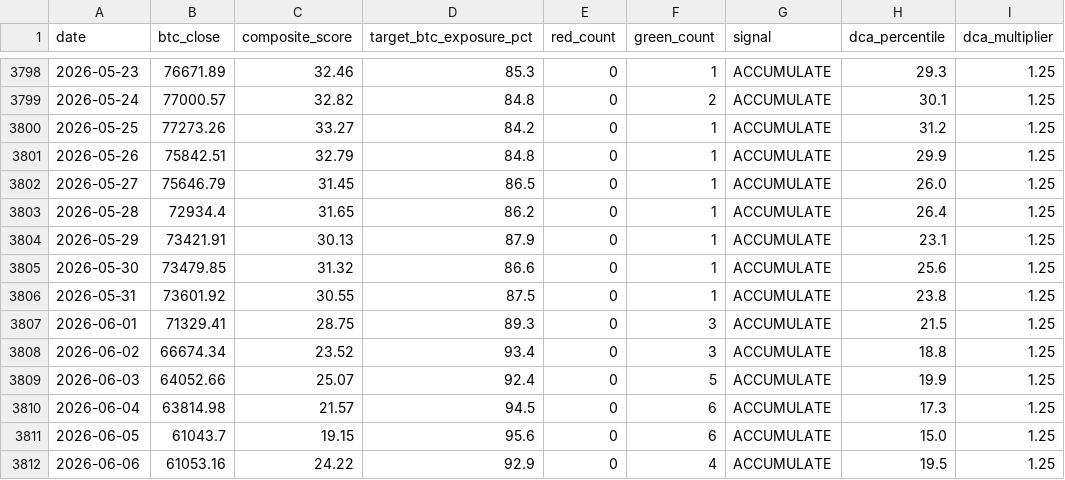
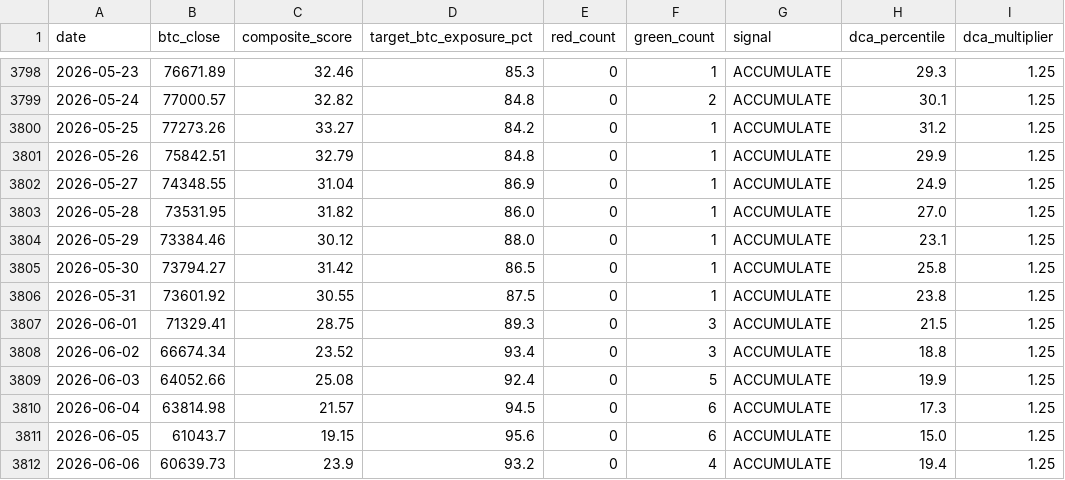
Before and after one commit to DZukky/btc-composite-indicator, a CSV file: data/composite_history.csv, drawn as a sheet; only a part is shown, gaps mark what is left out; the diff names each change by its address in the sheet, - before the commit and + after, or states it on an @@ line.

```diff
--- a/data/composite_history.csv
+++ b/data/composite_history.csv
-B3802 (btc_close): 75646.79
+B3802 (btc_close): 74348.55
-C3802 (composite_score): 31.45
+C3802 (composite_score): 31.04
-D3802 (target_btc_exposure_pct): 86.5
+D3802 (target_btc_exposure_pct): 86.9
-H3802 (dca_percentile): 26.0
+H3802 (dca_percentile): 24.9
-B3803 (btc_close): 72934.4
+B3803 (btc_close): 73531.95
-C3803 (composite_score): 31.65
+C3803 (composite_score): 31.82
-D3803 (target_btc_exposure_pct): 86.2
+D3803 (target_btc_exposure_pct): 86.0
-H3803 (dca_percentile): 26.4
+H3803 (dca_percentile): 27.0
-B3804 (btc_close): 73421.91
+B3804 (btc_close): 73384.46
-C3804 (composite_score): 30.13
+C3804 (composite_score): 30.12
-D3804 (target_btc_exposure_pct): 87.9
+D3804 (target_btc_exposure_pct): 88.0
-B3805 (btc_close): 73479.85
+B3805 (btc_close): 73794.27
-C3805 (composite_score): 31.32
+C3805 (composite_score): 31.42
-D3805 (target_btc_exposure_pct): 86.6
+D3805 (target_btc_exposure_pct): 86.5
-H3805 (dca_percentile): 25.6
+H3805 (dca_percentile): 25.8
-C3809 (composite_score): 25.07
+C3809 (composite_score): 25.08
-B3812 (btc_close): 61053.16
+B3812 (btc_close): 60639.73
-C3812 (composite_score): 24.22
+C3812 (composite_score): 23.9
-D3812 (target_btc_exposure_pct): 92.9
+D3812 (target_btc_exposure_pct): 93.2
-H3812 (dca_percentile): 19.5
+H3812 (dca_percentile): 19.4
```
Also changed, not shown: 3 other files.
